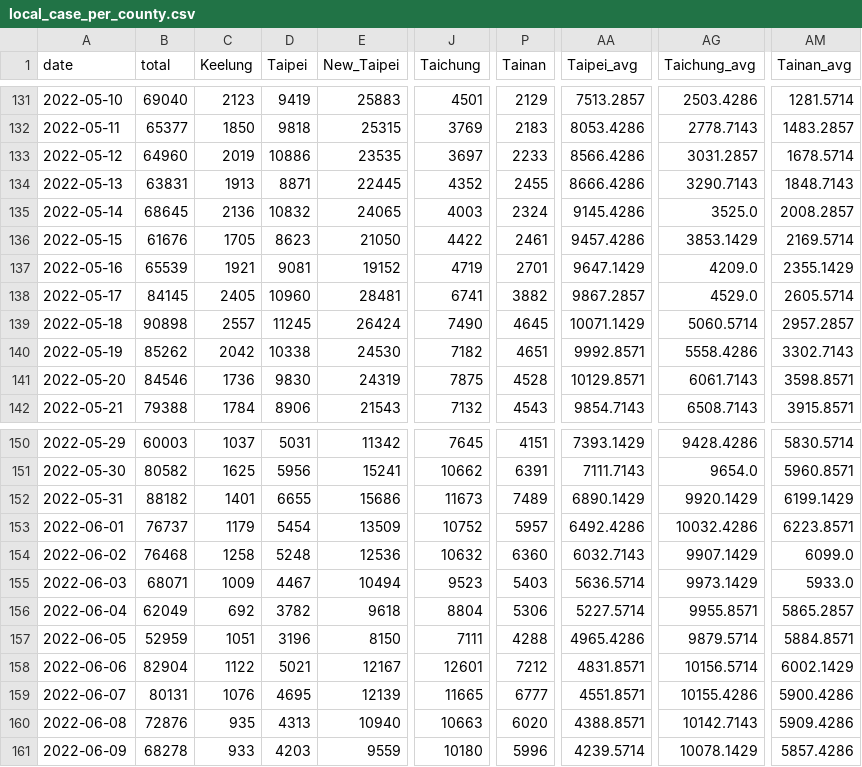
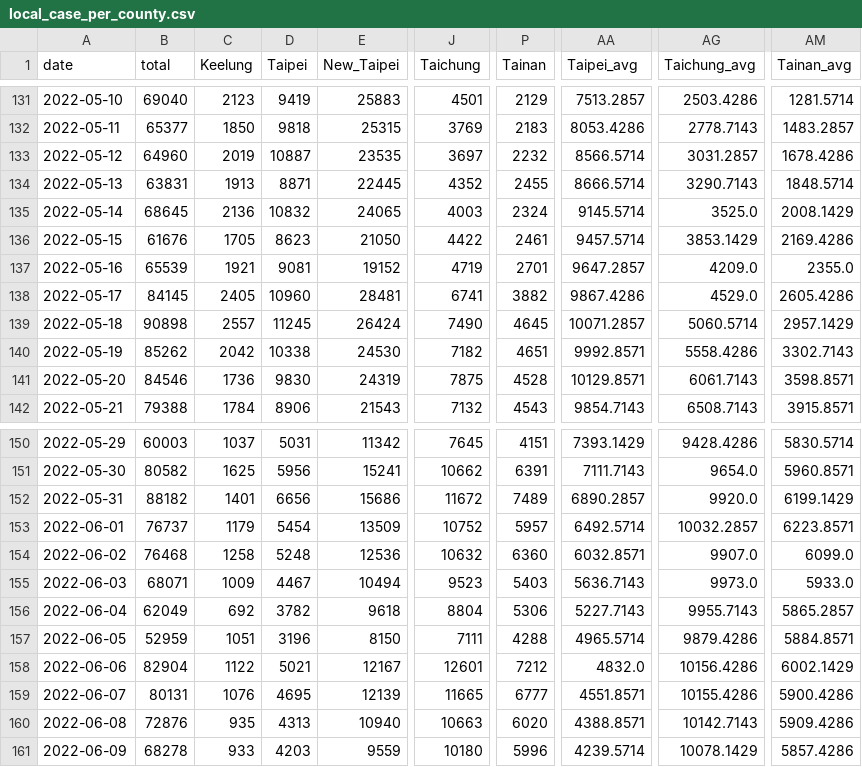
Before and after one commit to Linc-tw/COVID_breakdown, a CSV file: processed_data/2022/local_case_per_county.csv, drawn as a sheet; only a part is shown, gaps mark what is left out; the diff covers the shown part only; the diff names each change by its address in the sheet, - before the commit and + after, or states it on an @@ line.

```diff
--- a/processed_data/2022/local_case_per_county.csv
+++ b/processed_data/2022/local_case_per_county.csv
-D133 (Taipei): 10886
+D133 (Taipei): 10887
-P133 (Tainan): 2233
+P133 (Tainan): 2232
-AA133 (Taipei_avg): 8566.4286
+AA133 (Taipei_avg): 8566.5714
-AM133 (Tainan_avg): 1678.5714
+AM133 (Tainan_avg): 1678.4286
-AA134 (Taipei_avg): 8666.4286
+AA134 (Taipei_avg): 8666.5714
-AM134 (Tainan_avg): 1848.7143
+AM134 (Tainan_avg): 1848.5714
-AA135 (Taipei_avg): 9145.4286
+AA135 (Taipei_avg): 9145.5714
-AM135 (Tainan_avg): 2008.2857
+AM135 (Tainan_avg): 2008.1429
-AA136 (Taipei_avg): 9457.4286
+AA136 (Taipei_avg): 9457.5714
-AM136 (Tainan_avg): 2169.5714
+AM136 (Tainan_avg): 2169.4286
-AA137 (Taipei_avg): 9647.1429
+AA137 (Taipei_avg): 9647.2857
-AM137 (Tainan_avg): 2355.1429
+AM137 (Tainan_avg): 2355.0
-AA138 (Taipei_avg): 9867.2857
+AA138 (Taipei_avg): 9867.4286
-AM138 (Tainan_avg): 2605.5714
+AM138 (Tainan_avg): 2605.4286
-AA139 (Taipei_avg): 10071.1429
+AA139 (Taipei_avg): 10071.2857
-AM139 (Tainan_avg): 2957.2857
+AM139 (Tainan_avg): 2957.1429
-D152 (Taipei): 6655
+D152 (Taipei): 6656
-J152 (Taichung): 11673
+J152 (Taichung): 11672
-AA152 (Taipei_avg): 6890.1429
+AA152 (Taipei_avg): 6890.2857
-AG152 (Taichung_avg): 9920.1429
+AG152 (Taichung_avg): 9920.0
-AA153 (Taipei_avg): 6492.4286
+AA153 (Taipei_avg): 6492.5714
-AG153 (Taichung_avg): 10032.4286
+AG153 (Taichung_avg): 10032.2857
-AA154 (Taipei_avg): 6032.7143
+AA154 (Taipei_avg): 6032.8571
-AG154 (Taichung_avg): 9907.1429
+AG154 (Taichung_avg): 9907.0
-AA155 (Taipei_avg): 5636.5714
+AA155 (Taipei_avg): 5636.7143
-AG155 (Taichung_avg): 9973.1429
+AG155 (Taichung_avg): 9973.0
-AA156 (Taipei_avg): 5227.5714
+AA156 (Taipei_avg): 5227.7143
-AG156 (Taichung_avg): 9955.8571
+AG156 (Taichung_avg): 9955.7143
-AA157 (Taipei_avg): 4965.4286
+AA157 (Taipei_avg): 4965.5714
-AG157 (Taichung_avg): 9879.5714
+AG157 (Taichung_avg): 9879.4286
-AA158 (Taipei_avg): 4831.8571
+AA158 (Taipei_avg): 4832.0
-AG158 (Taichung_avg): 10156.5714
+AG158 (Taichung_avg): 10156.4286
```
Also changed, not shown: 64 edited cells elsewhere in this file, processed_data/2023/local_case_per_county.csv, processed_data/latest/case_counts_by_report_day.csv, 40 other files.
